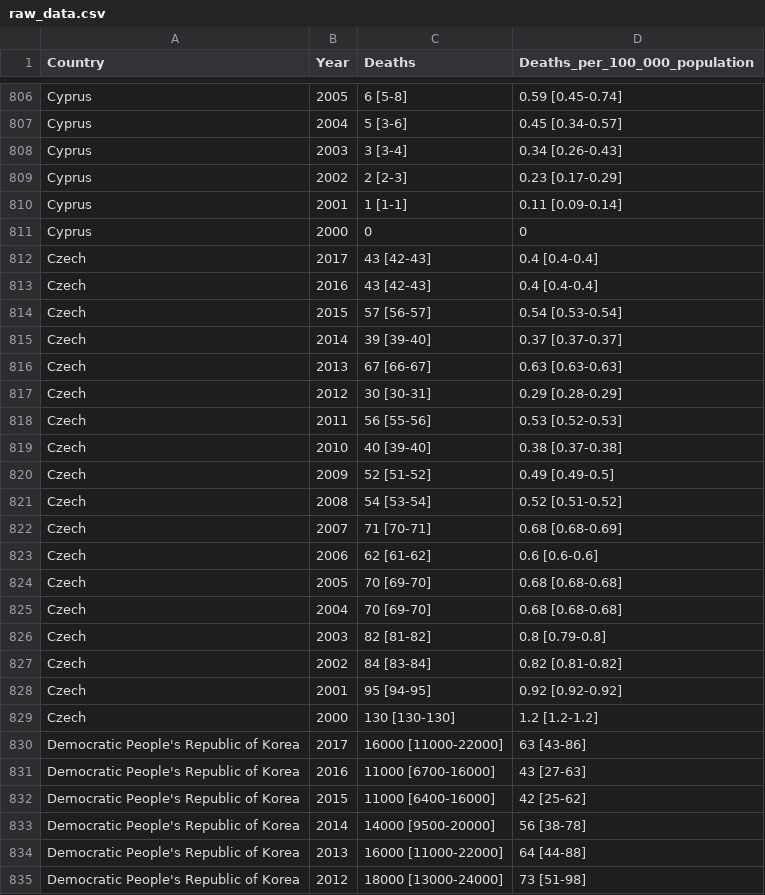
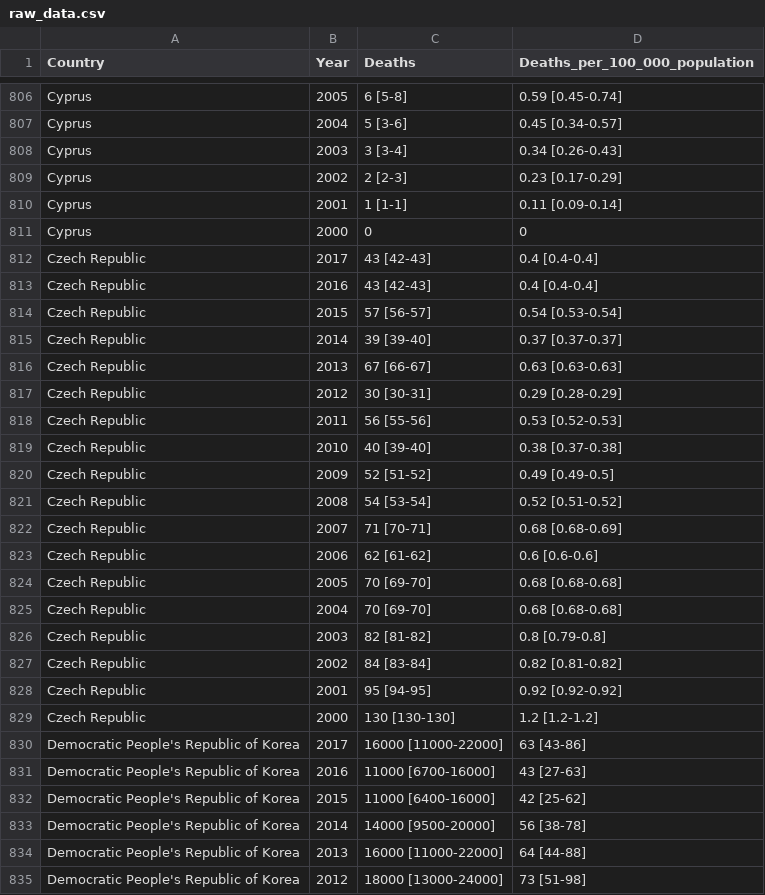
Before and after one commit to Remy93130/PyProject, a CSV file: static/raw_data.csv, drawn as a sheet; only a part is shown, gaps mark what is left out; the diff covers the shown part only.

Commit message:
Cleaning the csv files from invalid data

```diff
--- a/static/raw_data.csv
+++ b/static/raw_data.csv
@@ -811,20 +811,20 @@
 "Cyprus"," 2000","0","0"
-"Czech"," 2017","43 [42-43]","0.4 [0.4-0.4]"
-"Czech"," 2016","43 [42-43]","0.4 [0.4-0.4]"
-"Czech"," 2015","57 [56-57]","0.54 [0.53-0.54]"
-"Czech"," 2014","39 [39-40]","0.37 [0.37-0.37]"
-"Czech"," 2013","67 [66-67]","0.63 [0.63-0.63]"
-"Czech"," 2012","30 [30-31]","0.29 [0.28-0.29]"
-"Czech"," 2011","56 [55-56]","0.53 [0.52-0.53]"
-"Czech"," 2010","40 [39-40]","0.38 [0.37-0.38]"
-"Czech"," 2009","52 [51-52]","0.49 [0.49-0.5]"
-"Czech"," 2008","54 [53-54]","0.52 [0.51-0.52]"
-"Czech"," 2007","71 [70-71]","0.68 [0.68-0.69]"
-"Czech"," 2006","62 [61-62]","0.6 [0.6-0.6]"
-"Czech"," 2005","70 [69-70]","0.68 [0.68-0.68]"
-"Czech"," 2004","70 [69-70]","0.68 [0.68-0.68]"
-"Czech"," 2003","82 [81-82]","0.8 [0.79-0.8]"
-"Czech"," 2002","84 [83-84]","0.82 [0.81-0.82]"
-"Czech"," 2001","95 [94-95]","0.92 [0.92-0.92]"
-"Czech"," 2000","130 [130-130]","1.2 [1.2-1.2]"
+"Czech Republic"," 2017","43 [42-43]","0.4 [0.4-0.4]"
+"Czech Republic"," 2016","43 [42-43]","0.4 [0.4-0.4]"
+"Czech Republic"," 2015","57 [56-57]","0.54 [0.53-0.54]"
+"Czech Republic"," 2014","39 [39-40]","0.37 [0.37-0.37]"
+"Czech Republic"," 2013","67 [66-67]","0.63 [0.63-0.63]"
+"Czech Republic"," 2012","30 [30-31]","0.29 [0.28-0.29]"
+"Czech Republic"," 2011","56 [55-56]","0.53 [0.52-0.53]"
+"Czech Republic"," 2010","40 [39-40]","0.38 [0.37-0.38]"
+"Czech Republic"," 2009","52 [51-52]","0.49 [0.49-0.5]"
+"Czech Republic"," 2008","54 [53-54]","0.52 [0.51-0.52]"
+"Czech Republic"," 2007","71 [70-71]","0.68 [0.68-0.69]"
+"Czech Republic"," 2006","62 [61-62]","0.6 [0.6-0.6]"
+"Czech Republic"," 2005","70 [69-70]","0.68 [0.68-0.68]"
+"Czech Republic"," 2004","70 [69-70]","0.68 [0.68-0.68]"
+"Czech Republic"," 2003","82 [81-82]","0.8 [0.79-0.8]"
+"Czech Republic"," 2002","84 [83-84]","0.82 [0.81-0.82]"
+"Czech Republic"," 2001","95 [94-95]","0.92 [0.92-0.92]"
+"Czech Republic"," 2000","130 [130-130]","1.2 [1.2-1.2]"
 "Democratic People's Republic of Korea"," 2017","16000 [11000-22000]","63 [43-86]"
```
Also changed, not shown: 36 edited cells elsewhere in this file, 2 other files.
